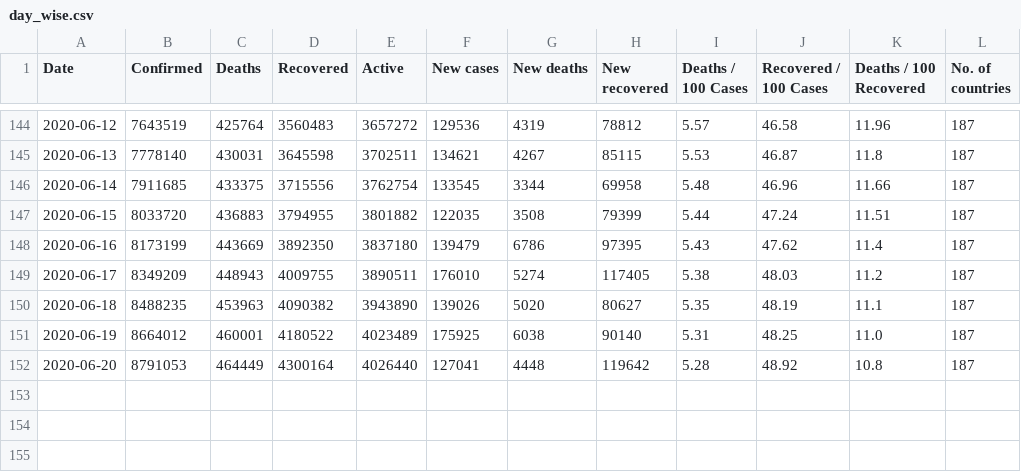
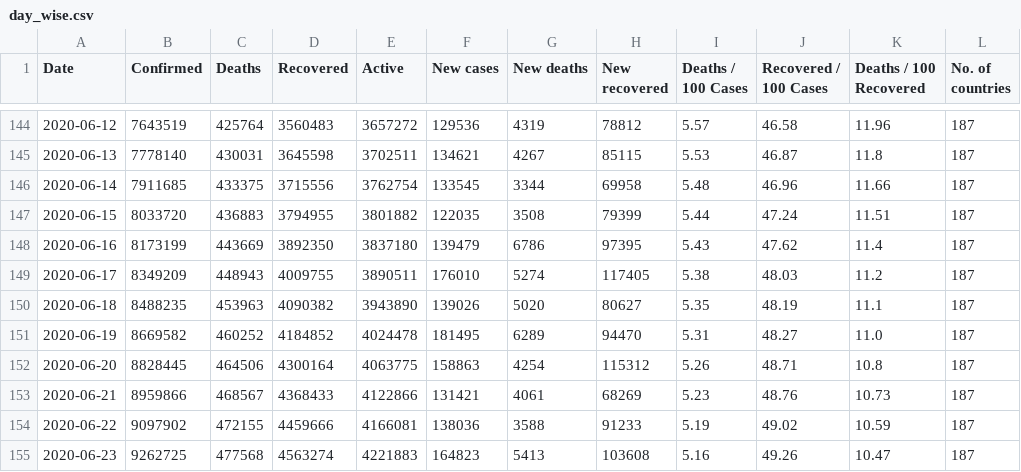
Before and after one commit to kobonyo/Africacovid-19, a CSV file: data/day_wise.csv, drawn as a sheet; only a part is shown, gaps mark what is left out.

```diff
--- a/data/day_wise.csv
+++ b/data/day_wise.csv
@@ -150,3 +150,6 @@ Date,Confirmed,Deaths,Recovered,Active,New cases,New deaths,New recovered,Deaths
 2020-06-18,8488235,453963,4090382,3943890,139026,5020,80627,5.35,48.19,11.1,187
-2020-06-19,8664012,460001,4180522,4023489,175925,6038,90140,5.31,48.25,11.0,187
-2020-06-20,8791053,464449,4300164,4026440,127041,4448,119642,5.28,48.92,10.8,187
+2020-06-19,8669582,460252,4184852,4024478,181495,6289,94470,5.31,48.27,11.0,187
+2020-06-20,8828445,464506,4300164,4063775,158863,4254,115312,5.26,48.71,10.8,187
+2020-06-21,8959866,468567,4368433,4122866,131421,4061,68269,5.23,48.76,10.73,187
+2020-06-22,9097902,472155,4459666,4166081,138036,3588,91233,5.19,49.02,10.59,187
+2020-06-23,9262725,477568,4563274,4221883,164823,5413,103608,5.16,49.26,10.47,187
```
Also changed, not shown: data/country_wise.csv, 3 other files.
